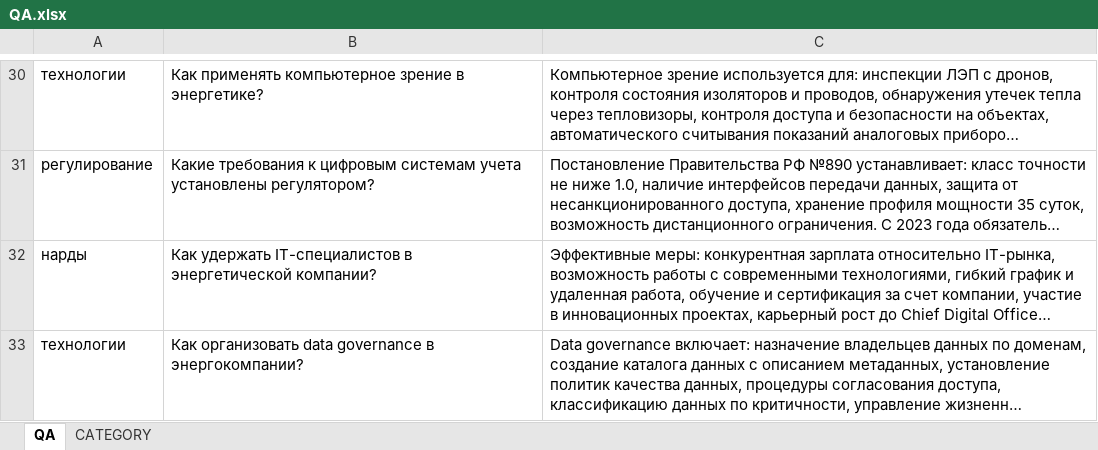
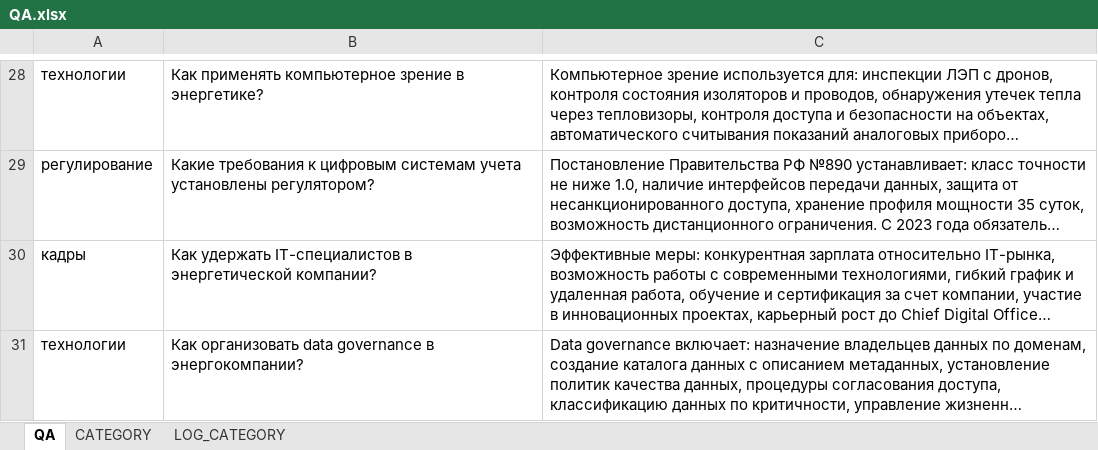
Before and after one commit to yesgenius/q-reply, an Excel workbook: in/QA.xlsx, sheet QA, drawn as a sheet; only a part is shown, gaps mark what is left out; long unchanged cells end in …; values as stored, in another font and other column widths than the file's, no borders; addresses are those after the commit; the diff covers the shown part only; the diff names each change by its address in the sheet, - before the commit and + after, or states it on an @@ line.

Commit message:
Changes to be committed: 	modified:   .env.example 	new file:   answer_generator.py 	modified:   docs/Q-REPLY_REQ.md 	modified:   embeddings/base_embedding.py 	modified:   gigachat/client.py 	modified:   gigachat/config.py 	new file:   in/QA.category.xlsx 	new file:   in/QA.db.xlsx 	modified:   in/QA.xlsx 	modified:   prompts/define_category_prompt.py 	new file:   update_db.py

```diff
--- a/in/QA.xlsx (sheet QA)
+++ b/in/QA.xlsx (sheet QA)
+sheet tab: LOG_CATEGORY
-A30: нарды
+A30: кадры
```
Also changed, not shown: 2 removed rows and 9 edited cells elsewhere in this sheet, 10 other files.
